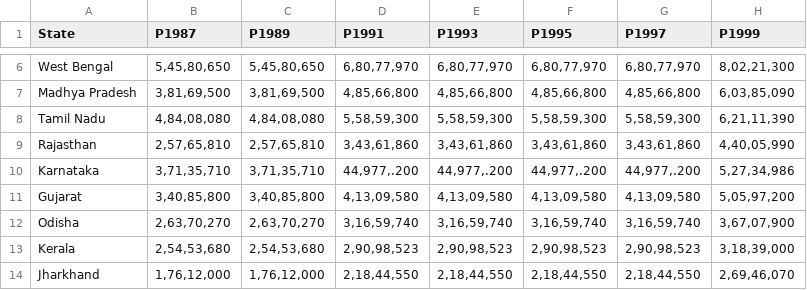
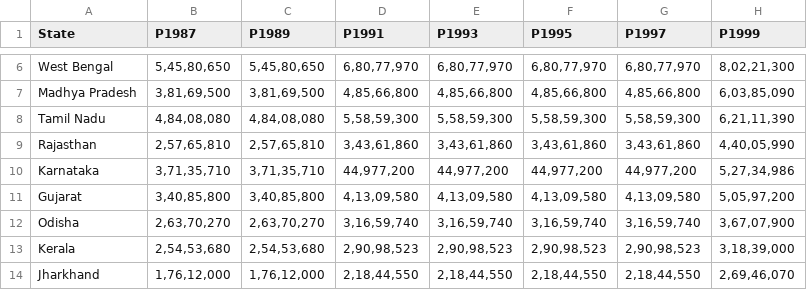
Before and after one commit to sarthak395/DataVisualisation, a CSV file: Project/Datasets/ForestAreaPop.csv, drawn as a sheet; only a part is shown, gaps mark what is left out; the diff names each change by its address in the sheet, - before the commit and + after, or states it on an @@ line.

Commit message:
updated forestareapop

```diff
--- a/Project/Datasets/ForestAreaPop.csv
+++ b/Project/Datasets/ForestAreaPop.csv
-D10 (P1991): 44,977,.200
+D10 (P1991): 44,977,200
-E10 (P1993): 44,977,.200
+E10 (P1993): 44,977,200
-F10 (P1995): 44,977,.200
+F10 (P1995): 44,977,200
-G10 (P1997): 44,977,.200
+G10 (P1997): 44,977,200
```
Also changed, not shown: 1 other file.
